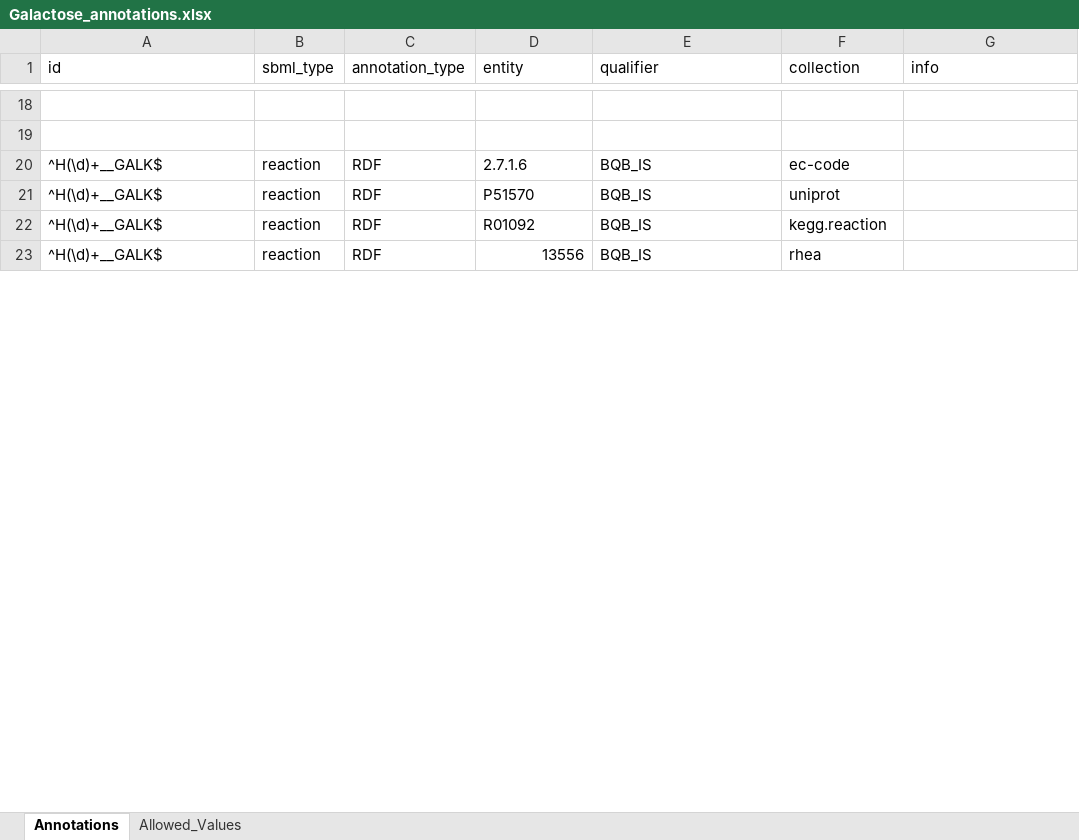
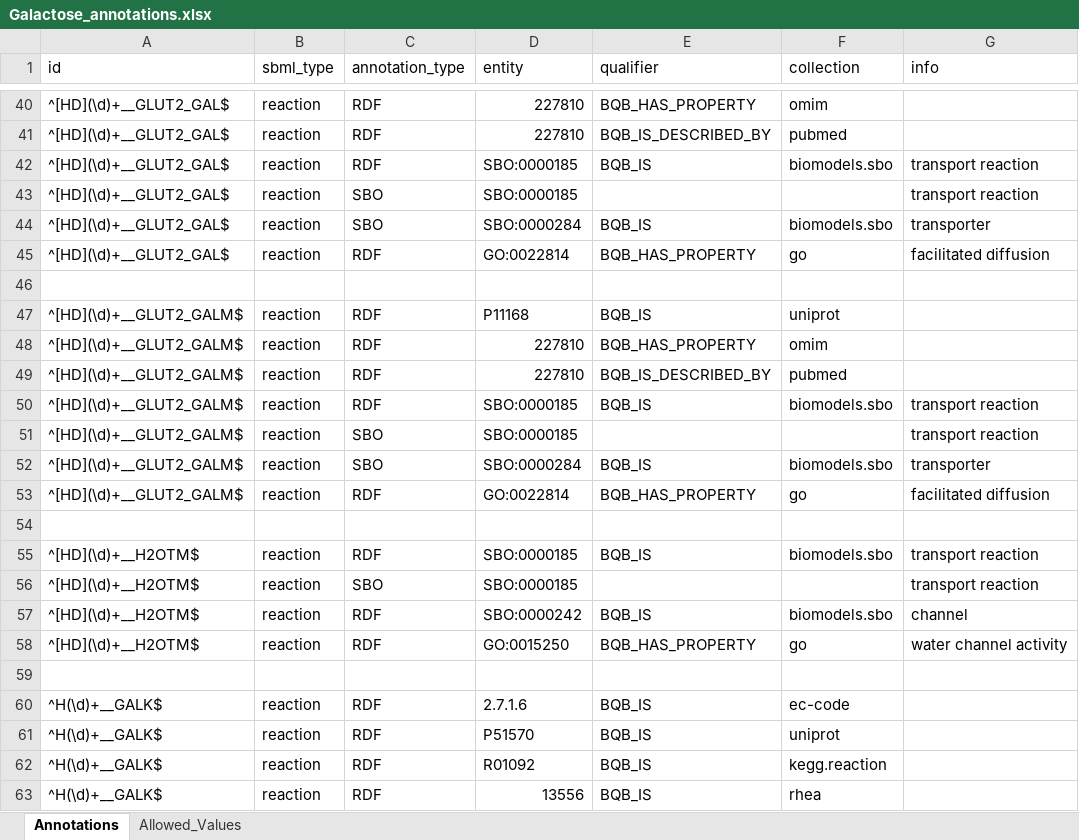
Before and after one commit to jingyayeah/multiscale-galactose, an Excel workbook: python/mysite/sim/sbml/annotation/examples/Galactose_annotations.xlsx, sheet Annotations, drawn as a sheet; only a part is shown, gaps mark what is left out; values as stored, in another font and other column widths than the file's, no cell formats; the diff covers the shown part only; the diff names each change by its address in the sheet, - before the commit and + after, or states it on an @@ line.

```diff
--- a/python/mysite/sim/sbml/annotation/examples/Galactose_annotations.xlsx (sheet Annotations)
+++ b/python/mysite/sim/sbml/annotation/examples/Galactose_annotations.xlsx (sheet Annotations)
+row 40: ^[HD](\d)+__GLUT2_GAL$ | reaction | RDF | 227810 | BQB_HAS_PROPERTY | omim
+row 41: ^[HD](\d)+__GLUT2_GAL$ | reaction | RDF | 227810 | BQB_IS_DESCRIBED_BY | pubmed
+row 42: ^[HD](\d)+__GLUT2_GAL$ | reaction | RDF | SBO:0000185 | BQB_IS | biomodels.sbo | transport reaction
+row 43: ^[HD](\d)+__GLUT2_GAL$ | reaction | SBO | SBO:0000185 |  |  | transport reaction
+row 44: ^[HD](\d)+__GLUT2_GAL$ | reaction | SBO | SBO:0000284 | BQB_IS | biomodels.sbo | transporter
+row 45: ^[HD](\d)+__GLUT2_GAL$ | reaction | RDF | GO:0022814 | BQB_HAS_PROPERTY | go | facilitated diffusion
+row 47: ^[HD](\d)+__GLUT2_GALM$ | reaction | RDF | P11168 | BQB_IS | uniprot
+row 48: ^[HD](\d)+__GLUT2_GALM$ | reaction | RDF | 227810 | BQB_HAS_PROPERTY | omim
+row 49: ^[HD](\d)+__GLUT2_GALM$ | reaction | RDF | 227810 | BQB_IS_DESCRIBED_BY | pubmed
+row 50: ^[HD](\d)+__GLUT2_GALM$ | reaction | RDF | SBO:0000185 | BQB_IS | biomodels.sbo | transport reaction
+row 51: ^[HD](\d)+__GLUT2_GALM$ | reaction | SBO | SBO:0000185 |  |  | transport reaction
+row 52: ^[HD](\d)+__GLUT2_GALM$ | reaction | SBO | SBO:0000284 | BQB_IS | biomodels.sbo | transporter
+row 53: ^[HD](\d)+__GLUT2_GALM$ | reaction | RDF | GO:0022814 | BQB_HAS_PROPERTY | go | facilitated diffusion
+row 54: (empty)
+row 55: ^[HD](\d)+__H2OTM$ | reaction | RDF | SBO:0000185 | BQB_IS | biomodels.sbo | transport reaction
+row 56: ^[HD](\d)+__H2OTM$ | reaction | SBO | SBO:0000185 |  |  | transport reaction
+row 57: ^[HD](\d)+__H2OTM$ | reaction | RDF | SBO:0000242 | BQB_IS | biomodels.sbo | channel
+row 58: ^[HD](\d)+__H2OTM$ | reaction | RDF | GO:0015250 | BQB_HAS_PROPERTY | go | water channel activity
```
Also changed, not shown: 131 added rows, 6 removed rows and 3 edited cells elsewhere in this sheet, sheet Allowed_Values, cell formats, 4 other files.
